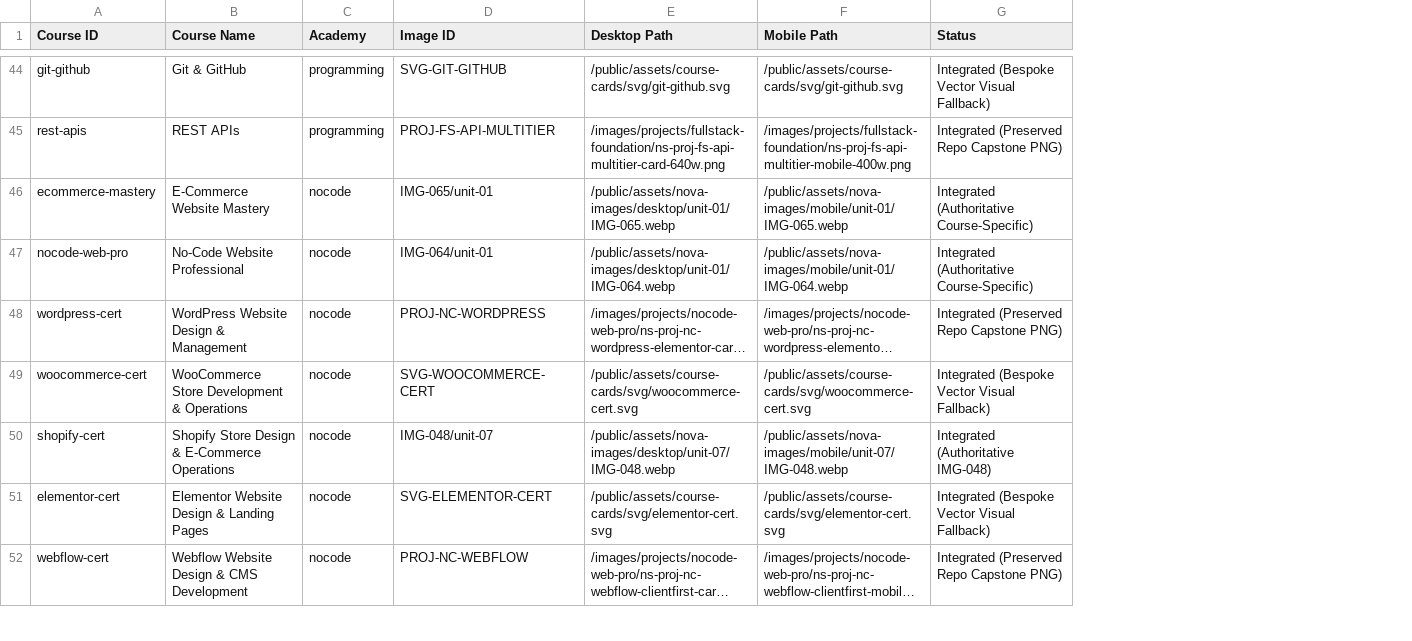
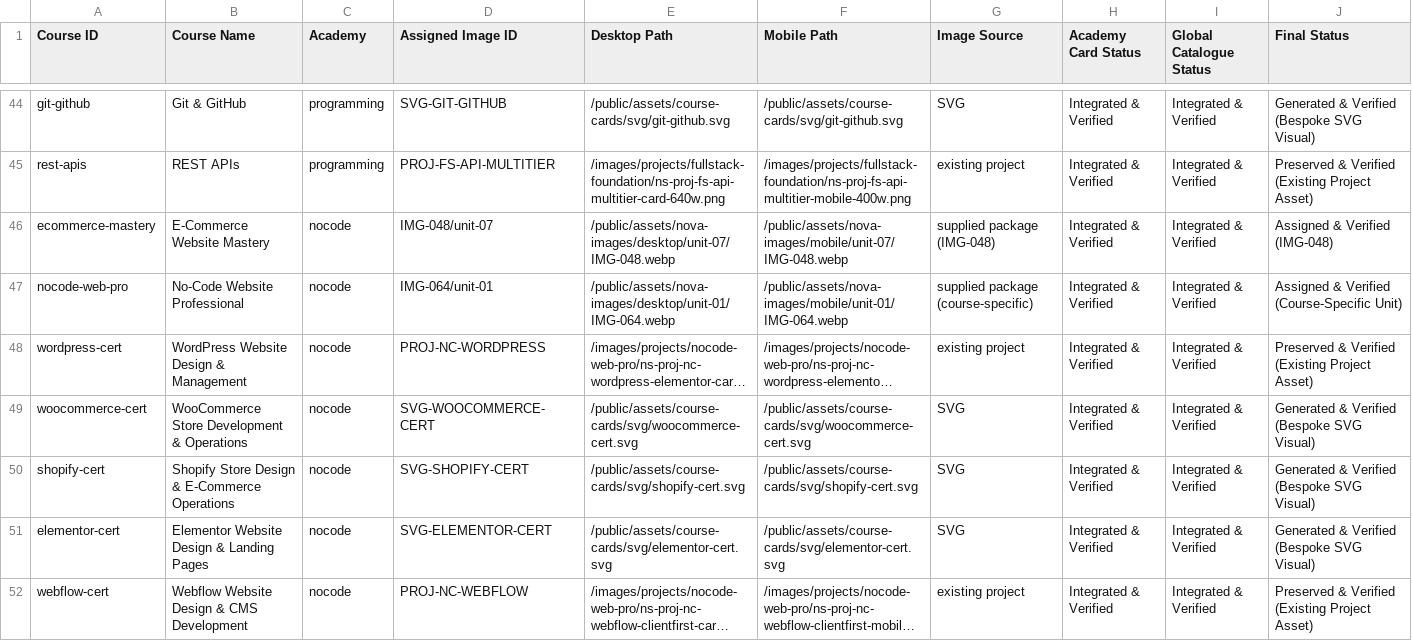
Before and after one commit to waseeullahmansoori/nova-skills-website, a CSV file: COURSE-IMAGE-INTEGRATION-REPORT.csv, drawn as a sheet; only a part is shown, gaps mark what is left out; long unchanged cells end in …; removed rows and columns are numbered as before the commit, all else as after; the diff covers the shown part only; the diff names each change by its address in the sheet, - before the commit and + after, or states it on an @@ line.

Commit message:
Complete course image integration across all academies

```diff
--- a/COURSE-IMAGE-INTEGRATION-REPORT.csv
+++ b/COURSE-IMAGE-INTEGRATION-REPORT.csv
-column G (Status), rows 44-52: Integrated (Bespoke Vector Visual Fallback) | Integrated (Preserved Repo Capstone PNG) | Integrated (Authoritative Course-Specific) | Integrated (Authoritative Course-Specific) | Integrated (Preserved Repo Capstone PNG) | Integrated (Bespoke Vector Visual Fallback) | Integrated (Authoritative IMG-048) | Integrated (Bespoke Vector Visual Fallback) | Integrated (Preserved Repo Capstone PNG)
+column G (Image Source), rows 44-52: SVG | existing project | supplied package (IMG-048) | supplied package (course-specific) | existing project | SVG | SVG | SVG | existing project
+column H (Academy Card Status), rows 44-52: all Integrated & Verified
+column I (Global Catalogue Status), rows 44-52: all Integrated & Verified
+column J (Final Status), rows 44-52: Generated & Verified (Bespoke SVG Visual) | Preserved & Verified (Existing Project Asset) | Assigned & Verified (IMG-048) | Assigned & Verified (Course-Specific Unit) | Preserved & Verified (Existing Project Asset) | Generated & Verified (Bespoke SVG Visual) | Generated & Verified (Bespoke SVG Visual) | Generated & Verified (Bespoke SVG Visual) | Preserved & Verified (Existing Project Asset)
-D1: Image ID
+D1: Assigned Image ID
-D46 (Assigned Image ID): IMG-065/unit-01
+D46 (Assigned Image ID): IMG-048/unit-07
-E46 (Desktop Path): /public/assets/nova-images/desktop/unit-01/IMG-065.webp
+E46 (Desktop Path): /public/assets/nova-images/desktop/unit-07/IMG-048.webp
-F46 (Mobile Path): /public/assets/nova-images/mobile/unit-01/IMG-065.webp
+F46 (Mobile Path): /public/assets/nova-images/mobile/unit-07/IMG-048.webp
-D50 (Assigned Image ID): IMG-048/unit-07
+D50 (Assigned Image ID): SVG-SHOPIFY-CERT
-E50 (Desktop Path): /public/assets/nova-images/desktop/unit-07/IMG-048.webp
+E50 (Desktop Path): /public/assets/course-cards/svg/shopify-cert.svg
-F50 (Mobile Path): /public/assets/nova-images/mobile/unit-07/IMG-048.webp
+F50 (Mobile Path): /public/assets/course-cards/svg/shopify-cert.svg
```
Also changed, not shown: 63 edited cells elsewhere in this file, 23 other files.
